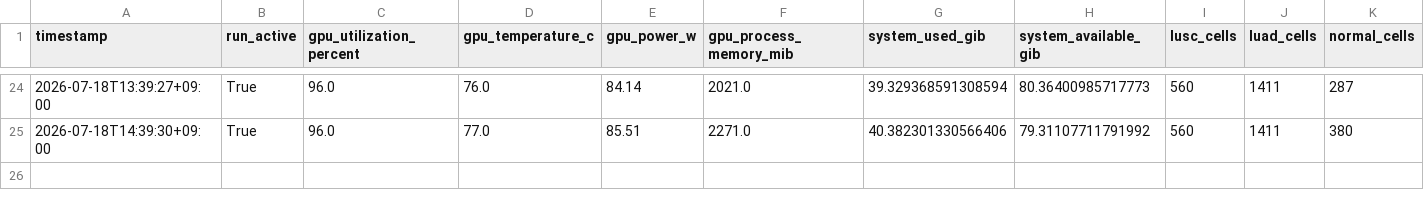
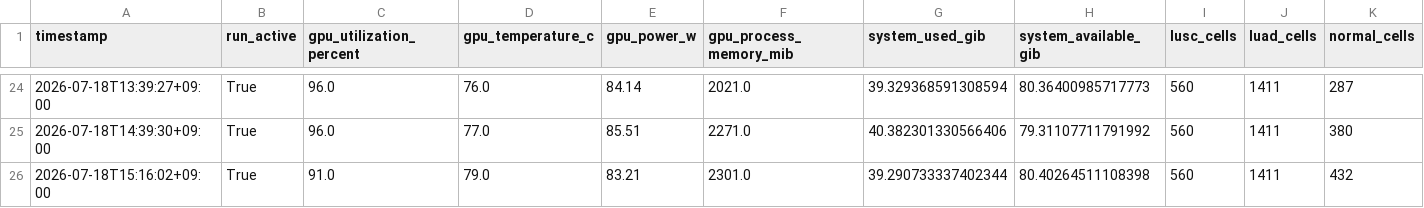
Before and after one commit to Kays3/geneformer-nsclc, a CSV file: current_workflow/monitoring/hourly_history.csv, drawn as a sheet; only a part is shown, gaps mark what is left out; rows hold the shown columns only; the diff names each change by its address in the sheet, - before the commit and + after, or states it on an @@ line.

Commit message:
monitor: update perturbation status 2026-07-18 15:16 JST

```diff
--- a/current_workflow/monitoring/hourly_history.csv
+++ b/current_workflow/monitoring/hourly_history.csv
+row 26: 2026-07-18T15:16:02+09:00 | True | 91.0 | 79.0 | 83.21 | 2301.0 | 39.290733337402344 | 80.40264511108398 | 560 | 1411 | 432
```
Also changed, not shown: 6 other files.
